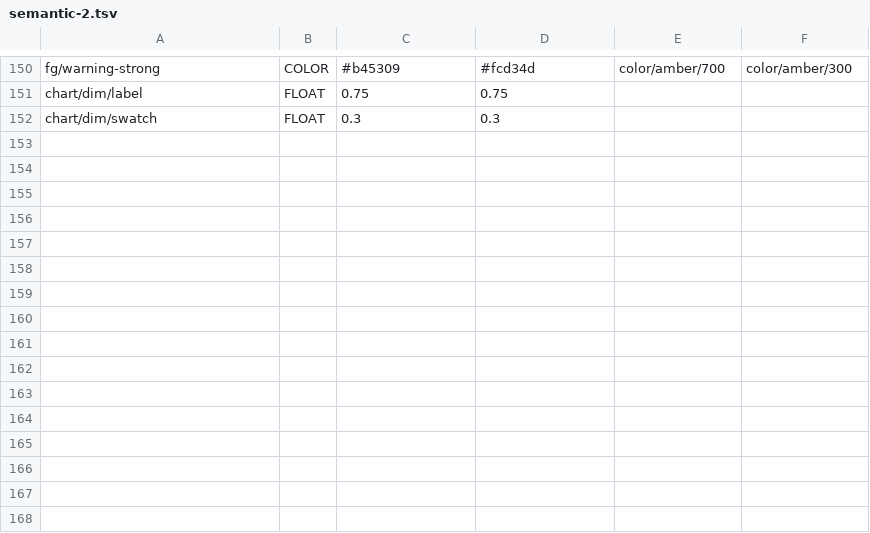
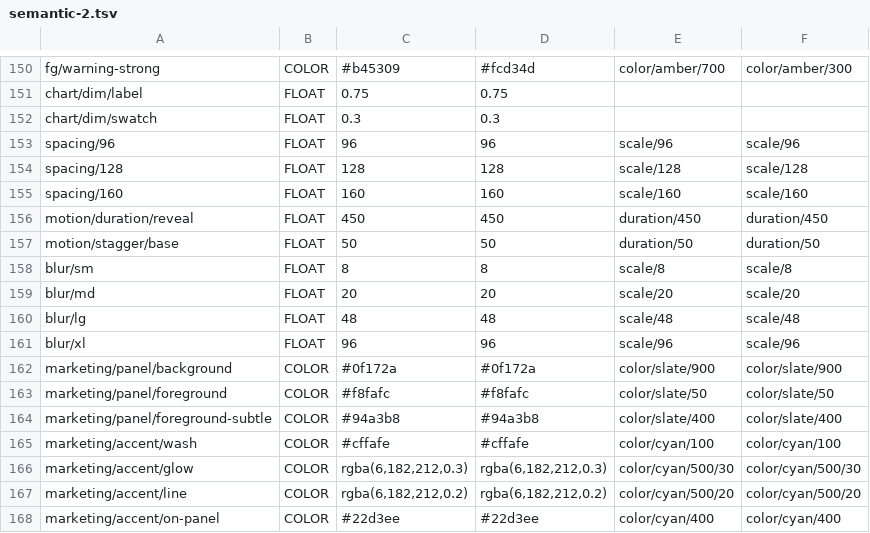
Before and after one commit to alfremiranda/finanzas-amd, a TSV file: design-system/_build/dump-parts/semantic-2.tsv, drawn as a sheet; only a part is shown, gaps mark what is left out.

```diff
--- a/design-system/_build/dump-parts/semantic-2.tsv
+++ b/design-system/_build/dump-parts/semantic-2.tsv
@@ -152 +152,17 @@ chart/dim/label	FLOAT	0.75	0.75
 chart/dim/swatch	FLOAT	0.3	0.3		
+spacing/96	FLOAT	96	96	scale/96	scale/96
+spacing/128	FLOAT	128	128	scale/128	scale/128
+spacing/160	FLOAT	160	160	scale/160	scale/160
+motion/duration/reveal	FLOAT	450	450	duration/450	duration/450
+motion/stagger/base	FLOAT	50	50	duration/50	duration/50
+blur/sm	FLOAT	8	8	scale/8	scale/8
+blur/md	FLOAT	20	20	scale/20	scale/20
+blur/lg	FLOAT	48	48	scale/48	scale/48
+blur/xl	FLOAT	96	96	scale/96	scale/96
+marketing/panel/background	COLOR	#0f172a	#0f172a	color/slate/900	color/slate/900
+marketing/panel/foreground	COLOR	#f8fafc	#f8fafc	color/slate/50	color/slate/50
+marketing/panel/foreground-subtle	COLOR	#94a3b8	#94a3b8	color/slate/400	color/slate/400
+marketing/accent/wash	COLOR	#cffafe	#cffafe	color/cyan/100	color/cyan/100
+marketing/accent/glow	COLOR	rgba(6,182,212,0.3)	rgba(6,182,212,0.3)	color/cyan/500/30	color/cyan/500/30
+marketing/accent/line	COLOR	rgba(6,182,212,0.2)	rgba(6,182,212,0.2)	color/cyan/500/20	color/cyan/500/20
+marketing/accent/on-panel	COLOR	#22d3ee	#22d3ee	color/cyan/400	color/cyan/400
```
Also changed, not shown: design-system/_build/dump-parts/primitives-2.tsv, 12 other files.
